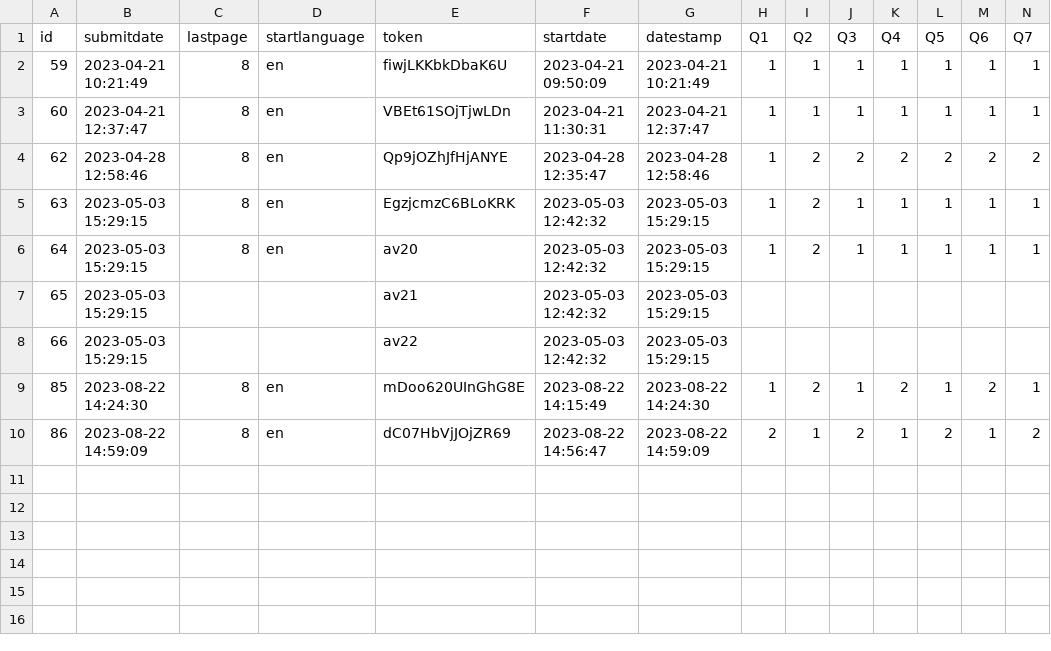
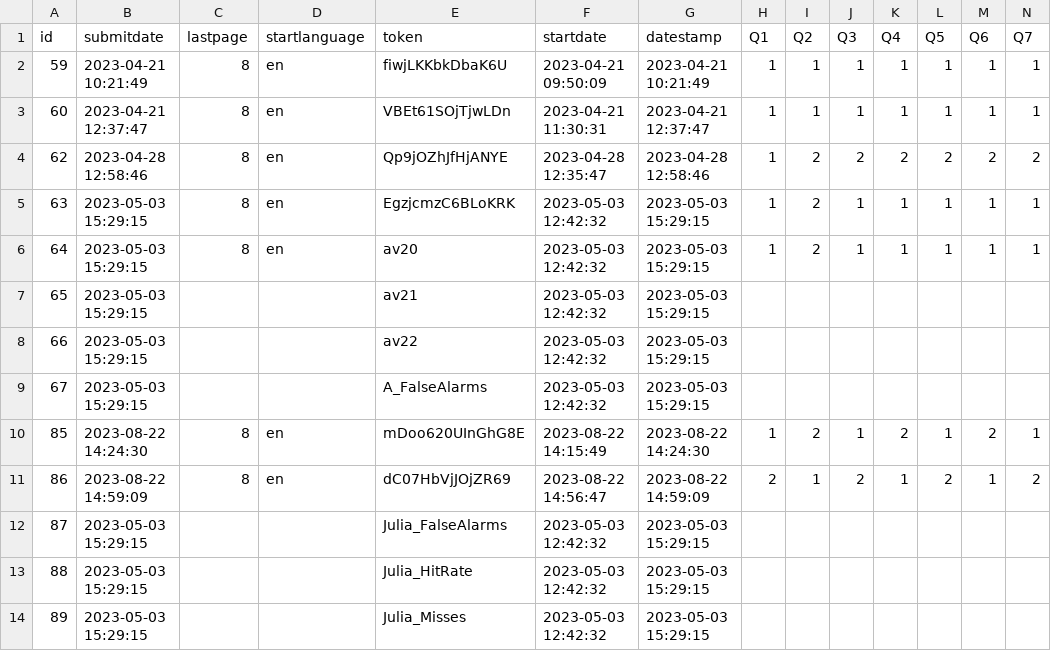
Before and after one commit to a124557/WMLS-Data-Analysis, a CSV file: test LimeSurvey results.csv, drawn as a sheet; only a part is shown; rows hold the shown columns only; the diff names each change by its address in the sheet, - before the commit and + after, or states it on an @@ line.

```diff
--- a/test LimeSurvey results.csv
+++ b/test LimeSurvey results.csv
+row 9: 67 | 2023-05-03 15:29:15 |  |  | A_FalseAlarms | 2023-05-03 12:42:32 | 2023-05-03 15:29:15
+row 12: 87 | 2023-05-03 15:29:15 |  |  | Julia_FalseAlarms | 2023-05-03 12:42:32 | 2023-05-03 15:29:15
+row 13: 88 | 2023-05-03 15:29:15 |  |  | Julia_HitRate | 2023-05-03 12:42:32 | 2023-05-03 15:29:15
+row 14: 89 | 2023-05-03 15:29:15 |  |  | Julia_Misses | 2023-05-03 12:42:32 | 2023-05-03 15:29:15
```
Also changed, not shown: output.csv, 6 other files.
